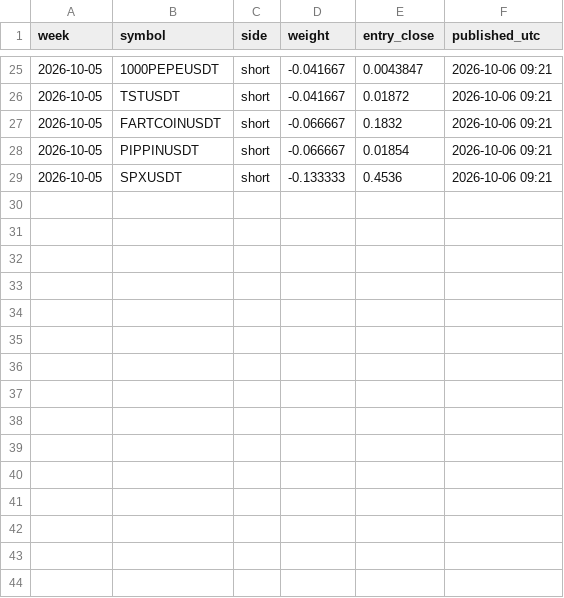
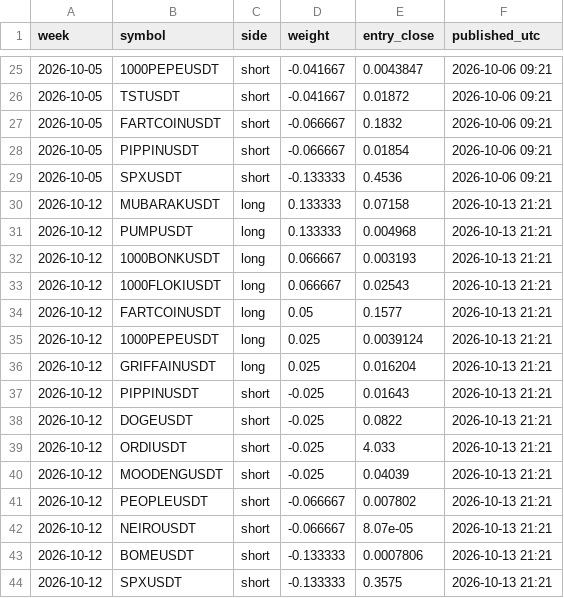
Before and after one commit to paulfryy/glass-box, a CSV file: lab/positions.csv, drawn as a sheet; only a part is shown, gaps mark what is left out.

```diff
--- a/lab/positions.csv
+++ b/lab/positions.csv
@@ -29 +29,16 @@ week,symbol,side,weight,entry_close,published_utc
 2026-10-05,SPXUSDT,short,-0.133333,0.4536,2026-10-06 09:21
+2026-10-12,MUBARAKUSDT,long,0.133333,0.07158,2026-10-13 21:21
+2026-10-12,PUMPUSDT,long,0.133333,0.004968,2026-10-13 21:21
+2026-10-12,1000BONKUSDT,long,0.066667,0.003193,2026-10-13 21:21
+2026-10-12,1000FLOKIUSDT,long,0.066667,0.02543,2026-10-13 21:21
+2026-10-12,FARTCOINUSDT,long,0.05,0.1577,2026-10-13 21:21
+2026-10-12,1000PEPEUSDT,long,0.025,0.0039124,2026-10-13 21:21
+2026-10-12,GRIFFAINUSDT,long,0.025,0.016204,2026-10-13 21:21
+2026-10-12,PIPPINUSDT,short,-0.025,0.01643,2026-10-13 21:21
+2026-10-12,DOGEUSDT,short,-0.025,0.0822,2026-10-13 21:21
+2026-10-12,ORDIUSDT,short,-0.025,4.033,2026-10-13 21:21
+2026-10-12,MOODENGUSDT,short,-0.025,0.04039,2026-10-13 21:21
+2026-10-12,PEOPLEUSDT,short,-0.066667,0.007802,2026-10-13 21:21
+2026-10-12,NEIROUSDT,short,-0.066667,8.07e-05,2026-10-13 21:21
+2026-10-12,BOMEUSDT,short,-0.133333,0.0007806,2026-10-13 21:21
+2026-10-12,SPXUSDT,short,-0.133333,0.3575,2026-10-13 21:21
```
Also changed, not shown: lab/controls/basket/positions.csv, lab/controls/longonly/positions.csv, 24 other files.
